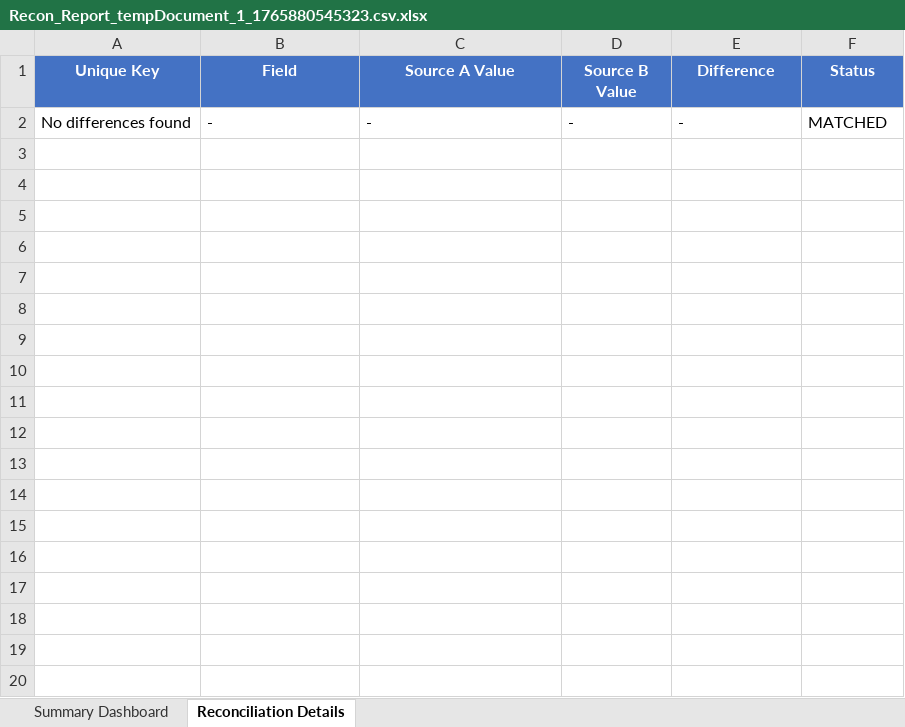
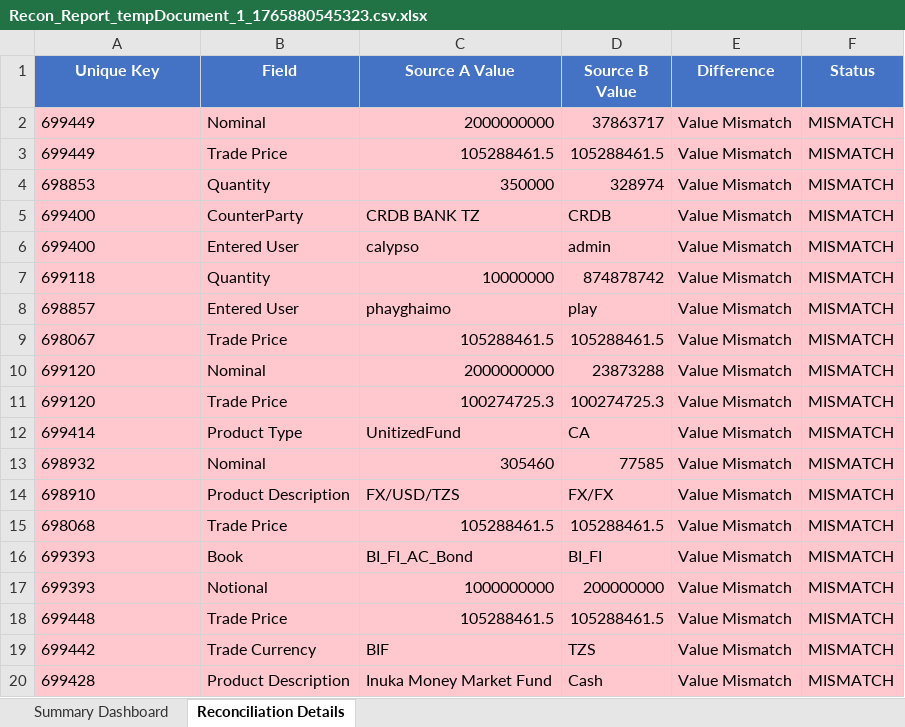
Before and after one commit to RafiroseKhan/ReconTool-ASI, an Excel workbook: Recon_Report_tempDocument_1_1765880545323.csv.xlsx, sheet Reconciliation Details, drawn as a sheet; only a part is shown; values as stored, in another font and other column widths than the file's, no borders; removed rows and columns are numbered as before the commit, all else as after; the diff covers the shown part only; the diff names each change by its address in the sheet, - before the commit and + after, or states it on an @@ line.

```diff
--- a/Recon_Report_tempDocument_1_1765880545323.csv.xlsx (sheet Reconciliation Details)
+++ b/Recon_Report_tempDocument_1_1765880545323.csv.xlsx (sheet Reconciliation Details)
-row 2: No differences found | - | - | - | - | MATCHED
+row 2: 699449 | Nominal | 2000000000 | 37863717 | Value Mismatch | MISMATCH
+row 3: 699449 | Trade Price | 105288461.5 | 105288461.5 | Value Mismatch | MISMATCH
+row 4: 698853 | Quantity | 350000 | 328974 | Value Mismatch | MISMATCH
+row 5: 699400 | CounterParty | CRDB BANK TZ | CRDB | Value Mismatch | MISMATCH
+row 6: 699400 | Entered User | calypso | admin | Value Mismatch | MISMATCH
+row 7: 699118 | Quantity | 10000000 | 874878742 | Value Mismatch | MISMATCH
+row 8: 698857 | Entered User | phayghaimo | play | Value Mismatch | MISMATCH
+row 9: 698067 | Trade Price | 105288461.5 | 105288461.5 | Value Mismatch | MISMATCH
+row 10: 699120 | Nominal | 2000000000 | 23873288 | Value Mismatch | MISMATCH
+row 11: 699120 | Trade Price | 100274725.3 | 100274725.3 | Value Mismatch | MISMATCH
+row 12: 699414 | Product Type | UnitizedFund | CA | Value Mismatch | MISMATCH
+row 13: 698932 | Nominal | 305460 | 77585 | Value Mismatch | MISMATCH
+row 14: 698910 | Product Description | FX/USD/TZS | FX/FX | Value Mismatch | MISMATCH
+row 15: 698068 | Trade Price | 105288461.5 | 105288461.5 | Value Mismatch | MISMATCH
+row 16: 699393 | Book | BI_FI_AC_Bond | BI_FI | Value Mismatch | MISMATCH
+row 17: 699393 | Notional | 1000000000 | 200000000 | Value Mismatch | MISMATCH
+row 18: 699448 | Trade Price | 105288461.5 | 105288461.5 | Value Mismatch | MISMATCH
+row 19: 699442 | Trade Currency | BIF | TZS | Value Mismatch | MISMATCH
+row 20: 699428 | Product Description | Inuka Money Market Fund | Cash | Value Mismatch | MISMATCH
```
Also changed, not shown: 26 added rows elsewhere in this sheet, sheet Summary Dashboard, charts or pictures, 6 other files.
